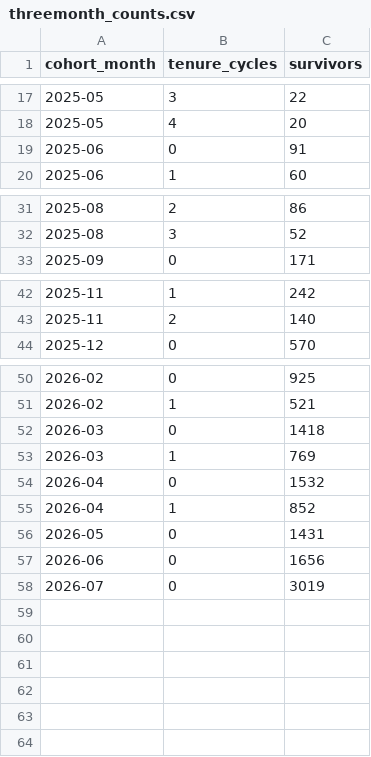
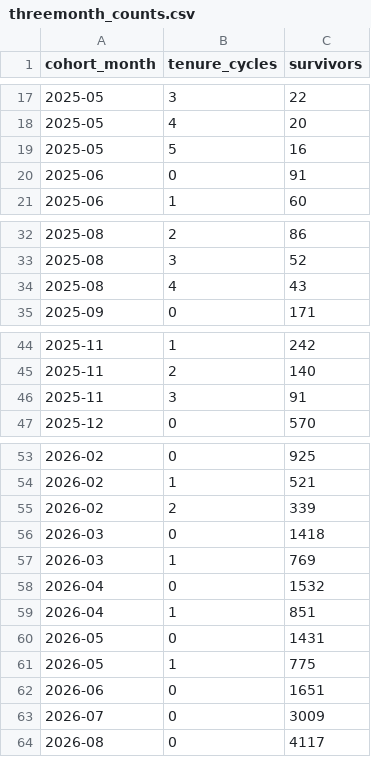
Before and after one commit to aanyasoni1495/DITTO-Financial-Model, a CSV file: data/threemonth_counts.csv, drawn as a sheet; only a part is shown, gaps mark what is left out.

```diff
--- a/data/threemonth_counts.csv
+++ b/data/threemonth_counts.csv
@@ -18,2 +18,3 @@ cohort_month,tenure_cycles,survivors
 2025-05,4,20
+2025-05,5,16
 2025-06,0,91
@@ -32,2 +33,3 @@ cohort_month,tenure_cycles,survivors
 2025-08,3,52
+2025-08,4,43
 2025-09,0,171
@@ -43,2 +45,3 @@ cohort_month,tenure_cycles,survivors
 2025-11,2,140
+2025-11,3,91
 2025-12,0,570
@@ -51,2 +54,3 @@ cohort_month,tenure_cycles,survivors
 2026-02,1,521
+2026-02,2,339
 2026-03,0,1418
@@ -54,5 +58,7 @@ cohort_month,tenure_cycles,survivors
 2026-04,0,1532
-2026-04,1,852
+2026-04,1,851
 2026-05,0,1431
-2026-06,0,1656
-2026-07,0,3019
+2026-05,1,775
+2026-06,0,1651
+2026-07,0,3009
+2026-08,0,4117
```
Also changed, not shown: data/monthly_counts.csv, outputs/aop_cell_updates.csv, 8 other files.
